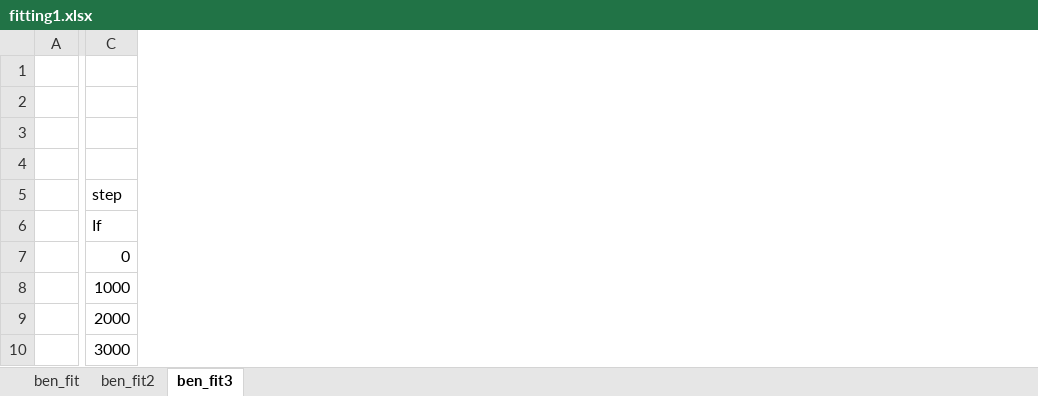
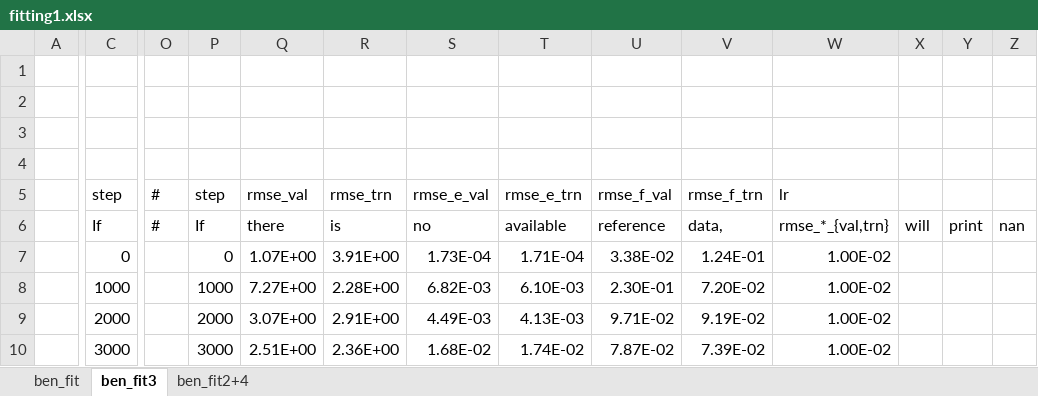
Before and after one commit to benbeeler/spreadsheets, an Excel workbook: Ga2O3/fitting1.xlsx, sheet ben_fit3, drawn as a sheet; only a part is shown, gaps mark what is left out; values as stored, in another font and other column widths than the file's, no borders; charts and pictures not drawn; rows hold the shown columns only; the diff covers the shown part only; the diff names each change by its address in the sheet, - before the commit and + after, or states it on an @@ line.

```diff
--- a/Ga2O3/fitting1.xlsx (sheet ben_fit3)
+++ b/Ga2O3/fitting1.xlsx (sheet ben_fit3)
-sheet tab: ben_fit2
+sheet tab: ben_fit2+4
@@ sheet tab order changed: ben_fit | ben_fit3 | ben_fit2+4 @@
+column O, rows 5-6: # | #
+column P, rows 5-10: step | If | 0 | 1000 | 2000 | 3000
+column Q, rows 5-10: rmse_val | there | 1.07E+00 | 7.27E+00 | 3.07E+00 | 2.51E+00
+column R, rows 5-10: rmse_trn | is | 3.91E+00 | 2.28E+00 | 2.91E+00 | 2.36E+00
+column S, rows 5-10: rmse_e_val | no | 1.73E-04 | 6.82E-03 | 4.49E-03 | 1.68E-02
+column T, rows 5-10: rmse_e_trn | available | 1.71E-04 | 6.10E-03 | 4.13E-03 | 1.74E-02
+column U, rows 5-10: rmse_f_val | reference | 3.38E-02 | 2.30E-01 | 9.71E-02 | 7.87E-02
+column V, rows 5-10: rmse_f_trn | data, | 1.24E-01 | 7.20E-02 | 9.19E-02 | 7.39E-02
+column W, rows 5-10: lr | rmse_*_{val,trn} | 1.00E-02 | 1.00E-02 | 1.00E-02 | 1.00E-02
+column X, row 6: will
+column Y, row 6: print
+column Z, row 6: nan
-row 2: (empty)
+row 2: (empty)
```
Also changed, not shown: 1 added column elsewhere in this sheet, sheet ben_fit2+4, charts or pictures.
